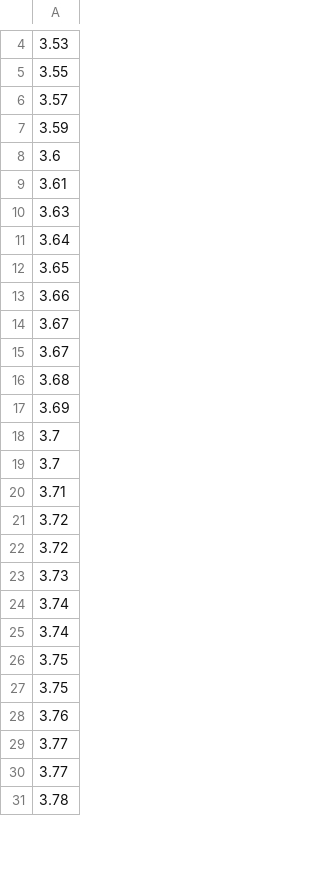
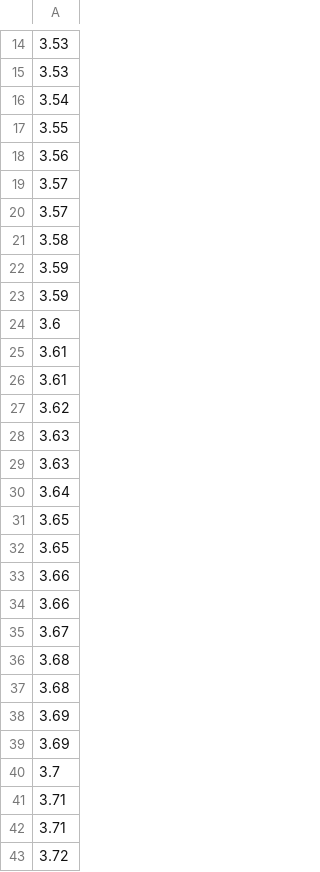
Before and after one commit to EnnEffDee/Project_2_Berkom, a CSV file: data_ipk_if_j.csv, drawn as a sheet; only a part is shown, gaps mark what is left out; the shorter side is filled out with more unchanged rows; removed rows and columns are numbered as before the commit, all else as after; the diff covers the shown part only; the diff names each change by its address in the sheet, - before the commit and + after, or states it on an @@ line.

```diff
--- a/data_ipk_if_j.csv
+++ b/data_ipk_if_j.csv
+row 15: 3.53
+row 16: 3.54
+row 18: 3.56
+row 20: 3.57
+row 21: 3.58
+row 22: 3.59
+row 26: 3.61
+row 27: 3.62
+row 28: 3.63
+row 32: 3.65
+row 33: 3.66
-row 15: 3.67
+row 36: 3.68
+row 39: 3.69
-row 19: 3.7
+row 41: 3.71
```
Also changed, not shown: 10 added rows and 22 removed rows elsewhere in this file, data_ipk_total.csv, 5 other files.
